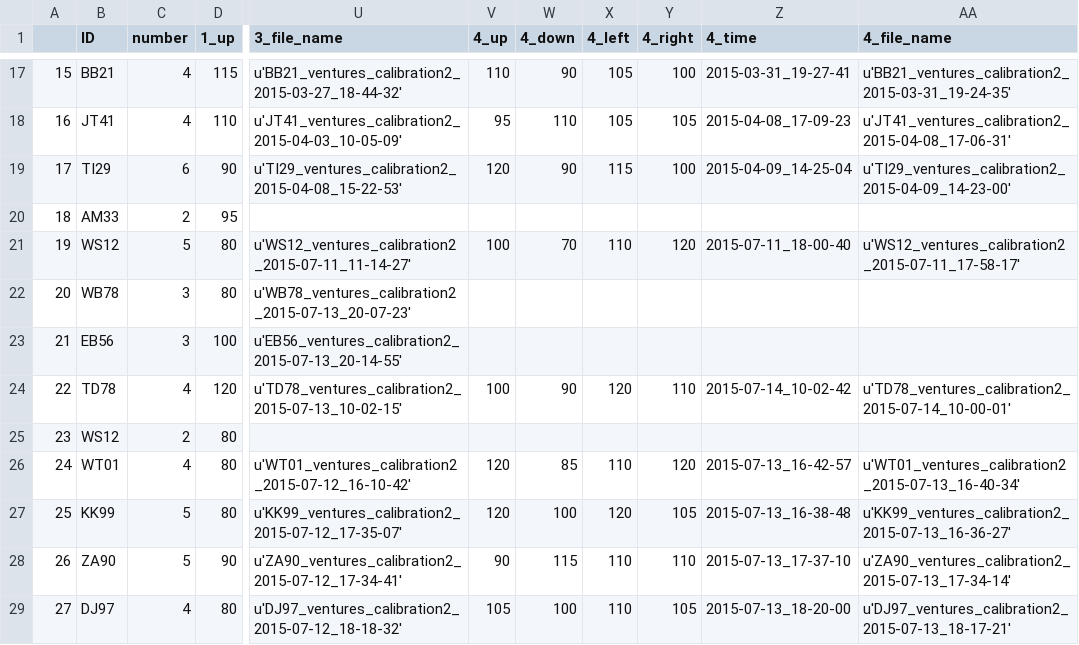
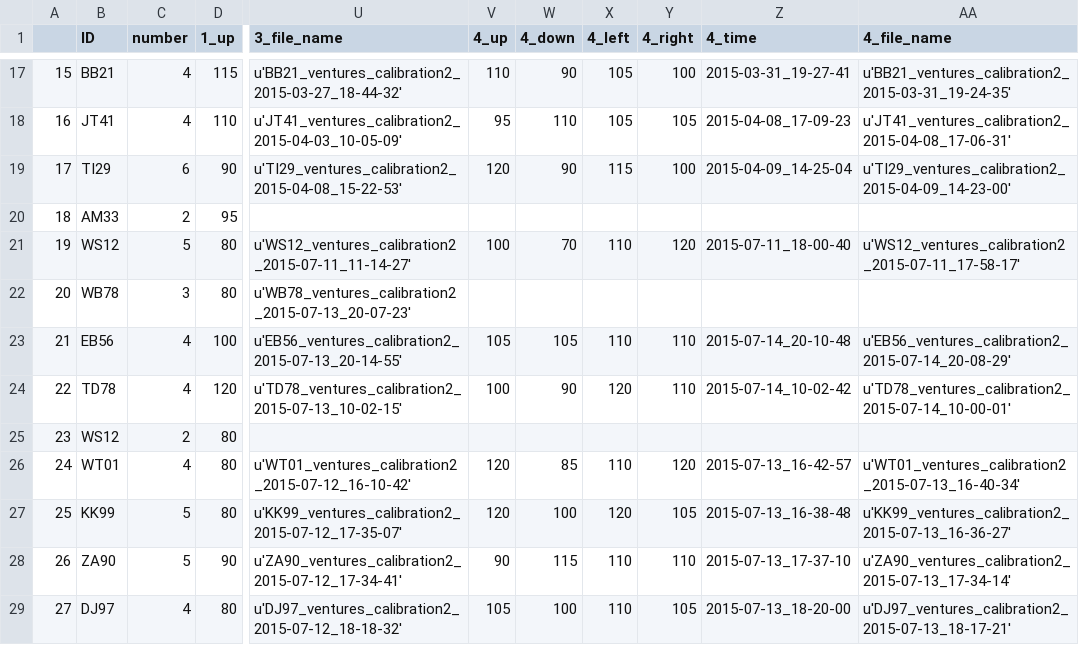
Before and after one commit to BrainTech/openbci, a CSV file: exps/ventures/data/calibration_results_2.csv, drawn as a sheet; only a part is shown, gaps mark what is left out; the diff names each change by its address in the sheet, - before the commit and + after, or states it on an @@ line.

```diff
--- a/exps/ventures/data/calibration_results_2.csv
+++ b/exps/ventures/data/calibration_results_2.csv
-C23 (number): 3
+C23 (number): 4
-V23 (4_up): (empty)
+V23 (4_up): 105
-W23 (4_down): (empty)
+W23 (4_down): 105
-X23 (4_left): (empty)
+X23 (4_left): 110
-Y23 (4_right): (empty)
+Y23 (4_right): 110
-Z23 (4_time): (empty)
+Z23 (4_time): 2015-07-14_20-10-48
-AA23 (4_file_name): (empty)
+AA23 (4_file_name): u'EB56_ventures_calibration2_2015-07-14_20-08-29'
```
Also changed, not shown: exps/ventures/data/baseline_results.csv, exps/ventures/data/calibration_results.csv, 2 other files.
